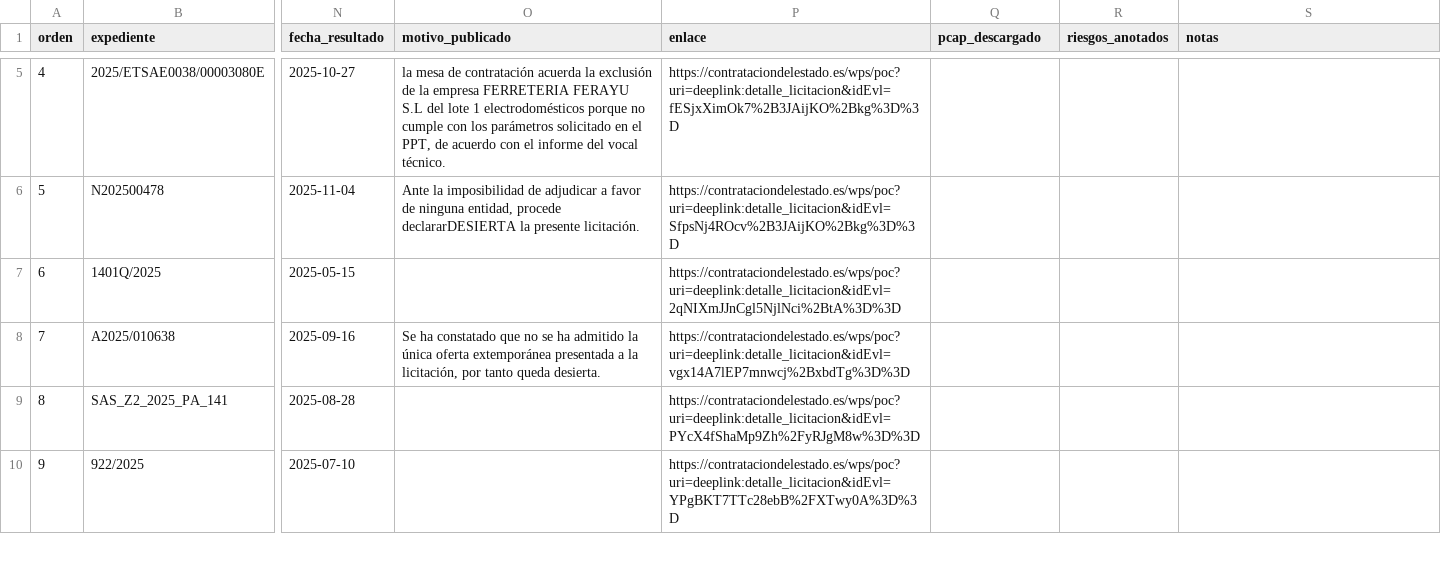
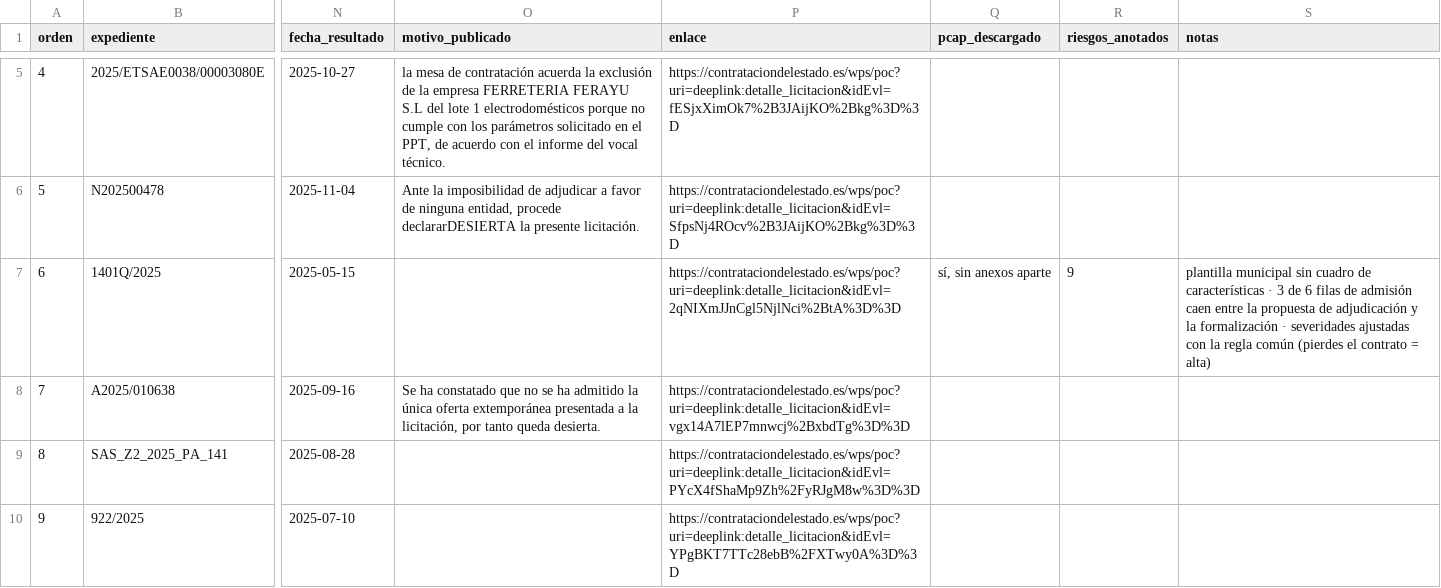
Before and after one commit to HugoSarrocaCarmona/legal-agents, a CSV file: corpus/pliegos-a-leer.csv, drawn as a sheet; only a part is shown, gaps mark what is left out; the diff names each change by its address in the sheet, - before the commit and + after, or states it on an @@ line.

```diff
--- a/corpus/pliegos-a-leer.csv
+++ b/corpus/pliegos-a-leer.csv
-Q7 (pcap_descargado): (empty)
+Q7 (pcap_descargado): sí, sin anexos aparte
-R7 (riesgos_anotados): (empty)
+R7 (riesgos_anotados): 9
-S7 (notas): (empty)
+S7 (notas): plantilla municipal sin cuadro de características · 3 de 6 filas de admisión caen entre la propuesta de adjudicación y la formalización · severidades ajustadas con la regla común (pierdes el contrato = alta)
```
Also changed, not shown: 2 other files.
